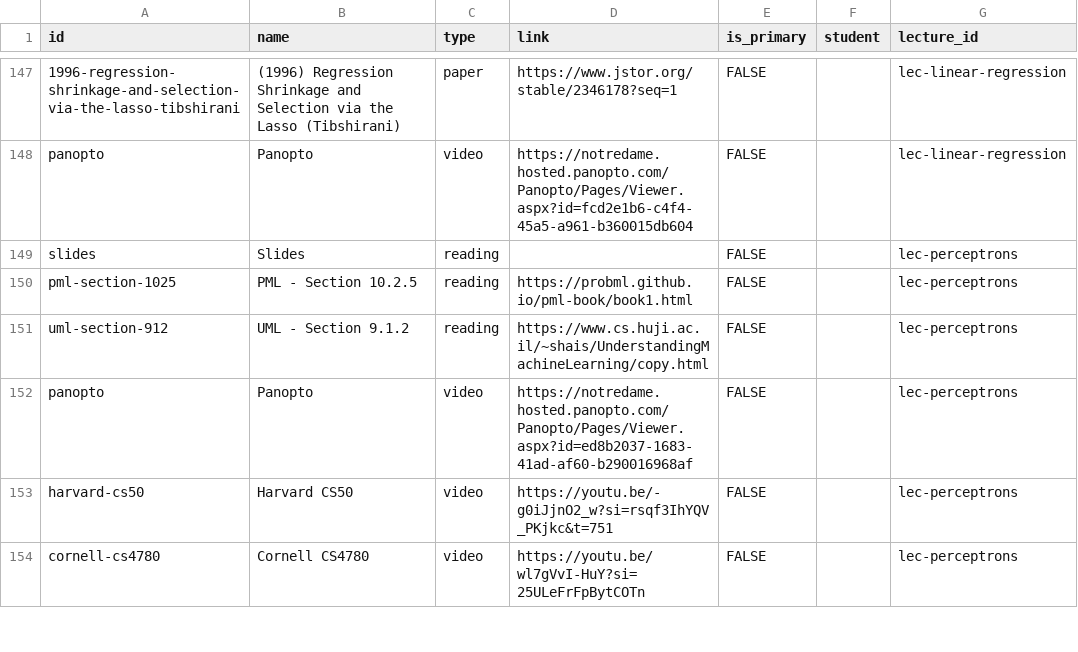
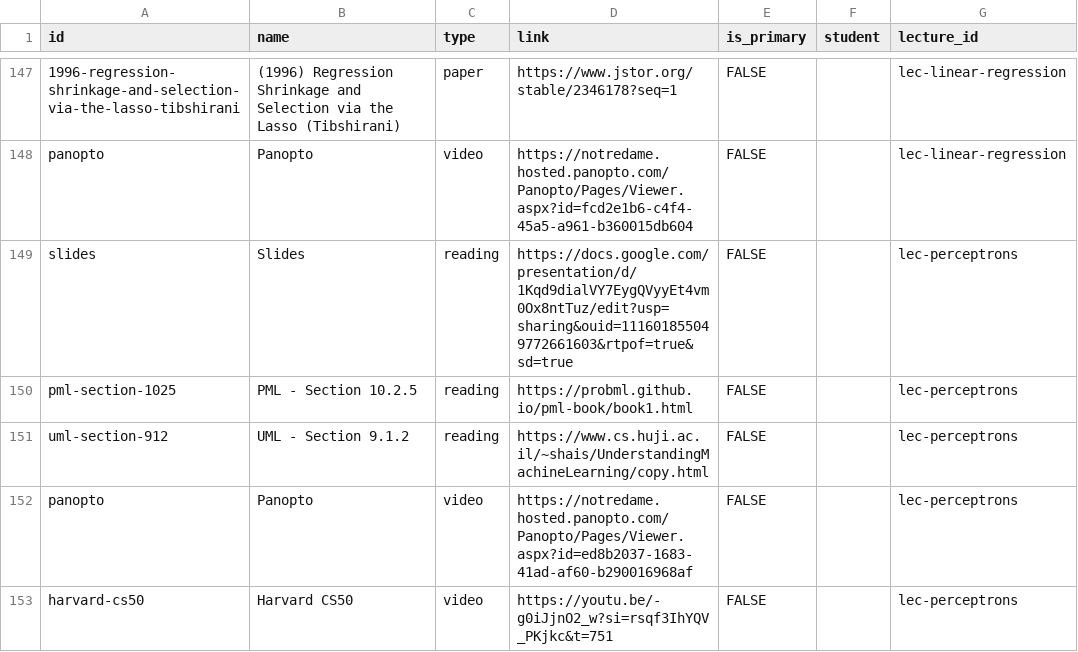
Before and after one commit to nd-cse-30124-fa25/nd-cse-30124-fa25.github.io, a CSV file: docs/static/csv/resources.csv, drawn as a sheet; only a part is shown, gaps mark what is left out; the shorter side is filled out with more unchanged rows; the diff names each change by its address in the sheet, - before the commit and + after, or states it on an @@ line.

```diff
--- a/docs/static/csv/resources.csv
+++ b/docs/static/csv/resources.csv
-D149 (link): (empty)
+D149 (link): https://docs.google.com/presentation/d/1Kqd9dialVY7EygQVyyEt4vm0Ox8ntTuz/edit?usp=sharing&ouid=111601855049772661603&rtpof=true&sd=true
```
Also changed, not shown: 3 other files.
